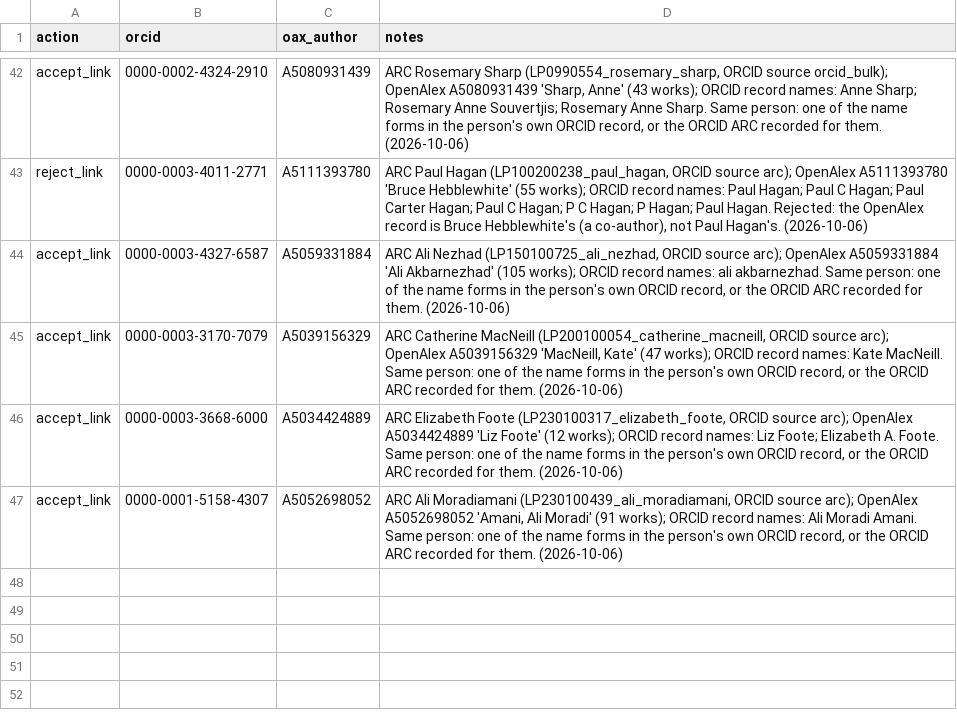
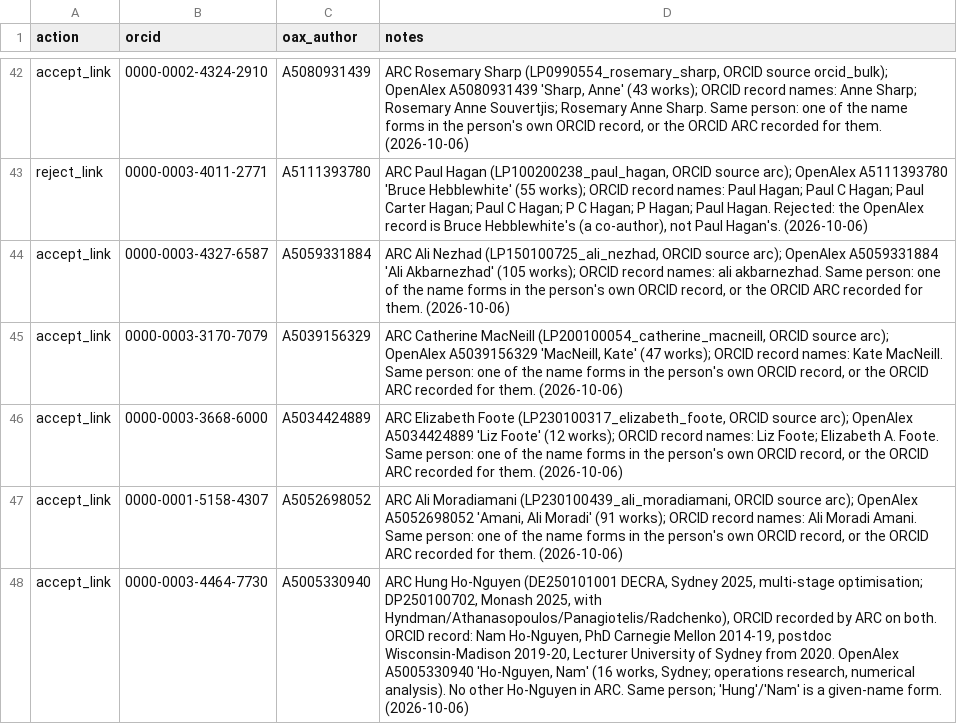
Before and after one commit to LarryCram/arc_grants, a CSV file: data_persisted/oax_link_overrides.csv, drawn as a sheet; only a part is shown, gaps mark what is left out.

```diff
--- a/data_persisted/oax_link_overrides.csv
+++ b/data_persisted/oax_link_overrides.csv
@@ -47 +47,2 @@ accept_link,0000-0003-3668-6000,A5034424889,"ARC Elizabeth Foote (LP230100317_el
 accept_link,0000-0001-5158-4307,A5052698052,"ARC Ali Moradiamani (LP230100439_ali_moradiamani, ORCID source arc); OpenAlex A5052698052 'Amani, Ali Moradi' (91 works); ORCID record names: Ali Moradi Amani. Same person: one of the name forms in the person's own ORCID record, or the ORCID ARC recorded for them. (2026-10-06)"
+accept_link,0000-0003-4464-7730,A5005330940,"ARC Hung Ho-Nguyen (DE250101001 DECRA, Sydney 2025, multi-stage optimisation; DP250100702, Monash 2025, with Hyndman/Athanasopoulos/Panagiotelis/Radchenko), ORCID recorded by ARC on both. ORCID record: Nam Ho-Nguyen, PhD Carnegie Mellon 2014-19, postdoc Wisconsin-Madison 2019-20, Lecturer University of Sydney from 2020. OpenAlex A5005330940 'Ho-Nguyen, Nam' (16 works, Sydney; operations research, numerical analysis). No other Ho-Nguyen in ARC. Same person; 'Hung'/'Nam' is a given-name form. (2026-10-06)"
```
